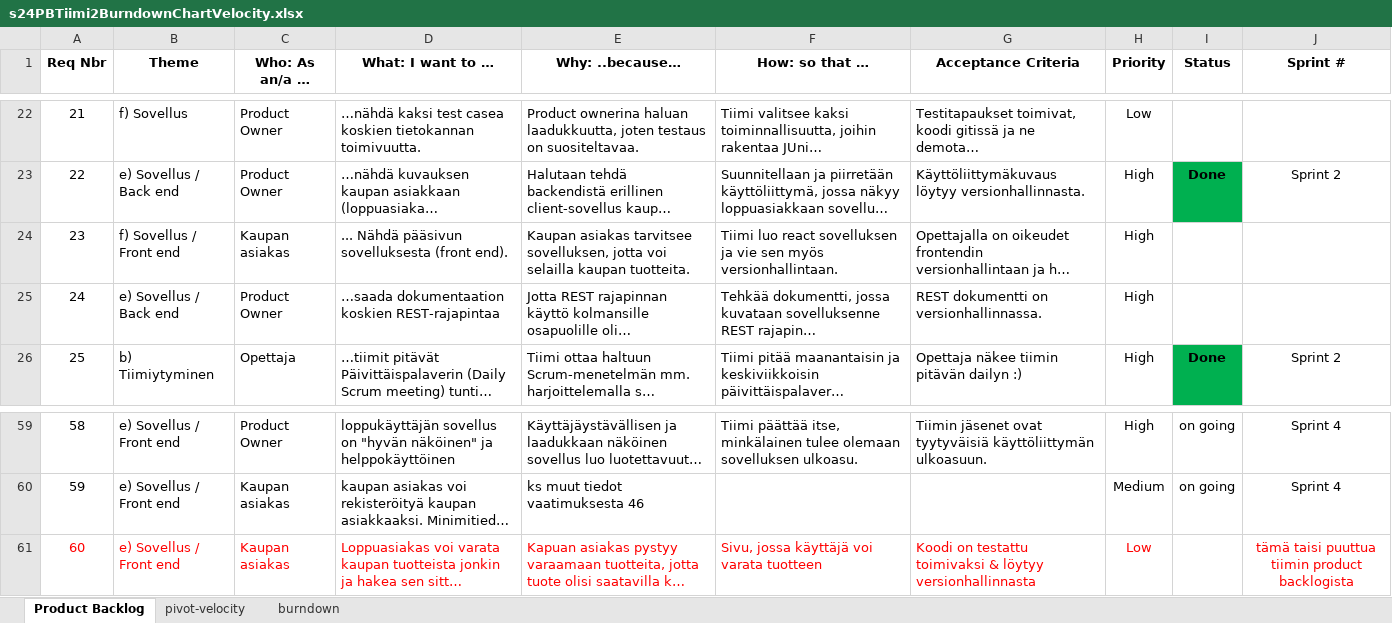
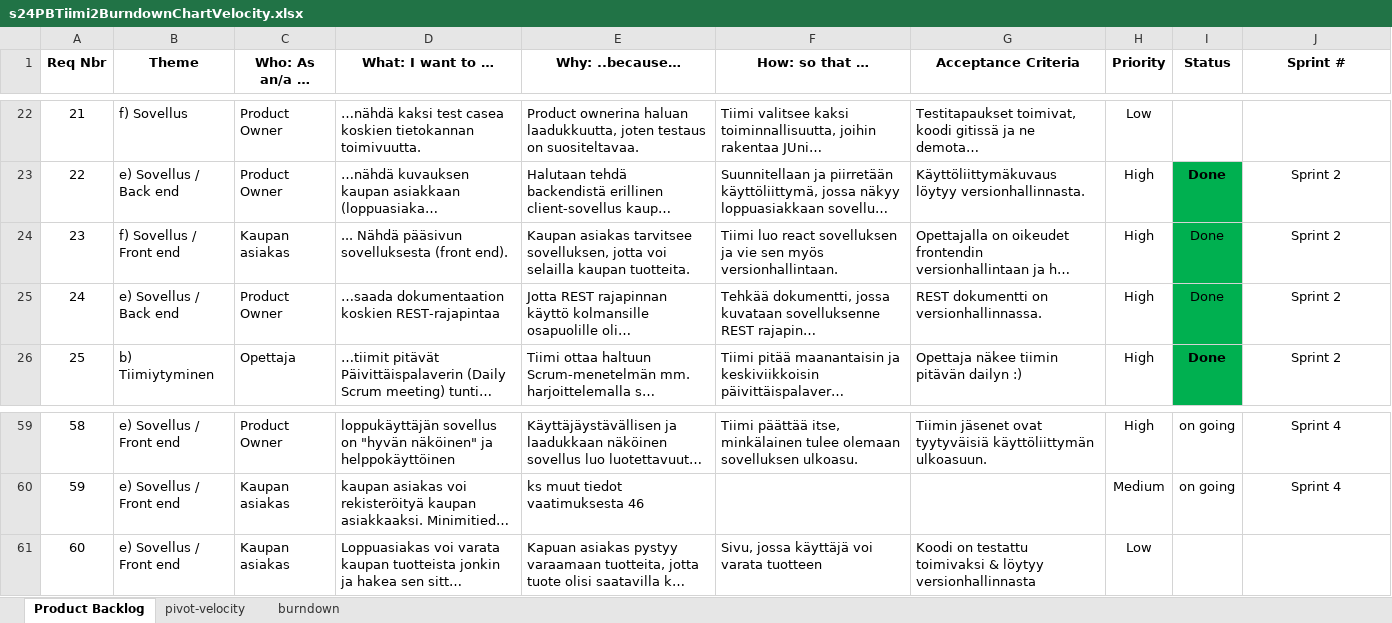
Before and after one commit to s24ohjelmistoProjekti1Tiimi2/s24Tiimi2Documentation, an Excel workbook: s24PBTiimi2BurndownChartVelocity.xlsx, sheet Product Backlog, drawn as a sheet; only a part is shown, gaps mark what is left out; long unchanged cells end in …; values as stored, in another font and other column widths than the file's, no borders; charts and pictures not drawn; the diff names each change by its address in the sheet, - before the commit and + after, or states it on an @@ line.

```diff
--- a/s24PBTiimi2BurndownChartVelocity.xlsx (sheet Product Backlog)
+++ b/s24PBTiimi2BurndownChartVelocity.xlsx (sheet Product Backlog)
-I24:I25 (Status): (empty)
+I24:I25 (Status): Done
-I24:I25 fill: none
+I24:I25 fill: #00B050
-J24:J25 (Sprint #): (empty)
+J24:J25 (Sprint #): Sprint 2
-A61:H61 text colour: #FF0000
+A61:H61 text colour: black
-J61 (Sprint #): tämä taisi puuttua tiimin product backlogista
+J61 (Sprint #): (empty)
```
Also changed, not shown: sheet pivot-velocity, sheet burndown, charts or pictures, S24 Product Backlog - updated 08112024 - TIIMI2.xlsx.
